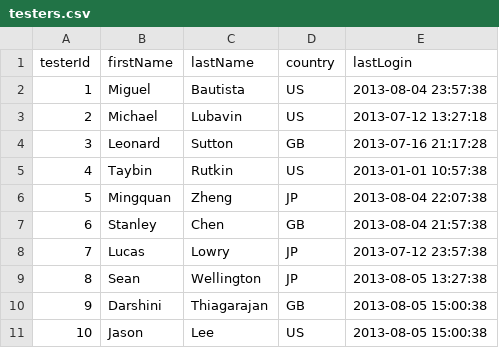
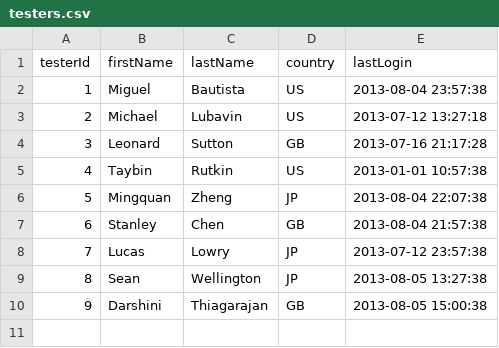
Before and after one commit to juzuz/Applause-Demo, a CSV file: Nora Files/testers.csv, drawn as a sheet.

```diff
--- a/Nora Files/testers.csv
+++ b/Nora Files/testers.csv
@@ -10,2 +10 @@
 "9","Darshini","Thiagarajan","GB","2013-08-05 15:00:38"
-"10","Jason","Lee","US","2013-08-05 15:00:38"
```
Also changed, not shown: 41 other files.
